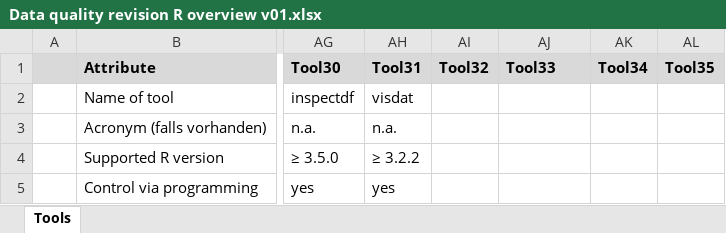
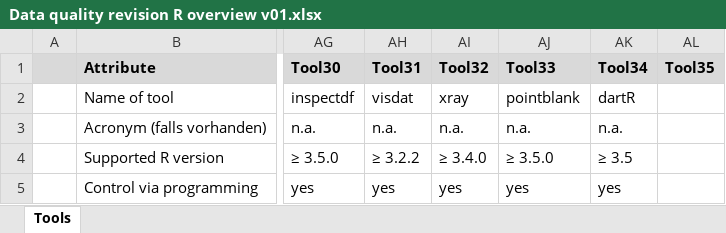
Before and after one commit to JoanyMarino/RPackages4DQA, an Excel workbook: Data quality revision R overview v01.xlsx, sheet Tools, drawn as a sheet; only a part is shown, gaps mark what is left out; values as stored, in another font and other column widths than the file's, no borders; the diff covers the shown part only; the diff names each change by its address in the sheet, - before the commit and + after, or states it on an @@ line.

```diff
--- a/Data quality revision R overview v01.xlsx (sheet Tools)
+++ b/Data quality revision R overview v01.xlsx (sheet Tools)
-AI2 (Tool32): (empty)
+AI2 (Tool32): xray
-AJ2 (Tool33): (empty)
+AJ2 (Tool33): pointblank
-AK2 (Tool34): (empty)
+AK2 (Tool34): dartR
-AI3 (Tool32): (empty)
+AI3 (Tool32): n.a.
-AJ3 (Tool33): (empty)
+AJ3 (Tool33): n.a.
-AK3 (Tool34): (empty)
+AK3 (Tool34): n.a.
-AI4 (Tool32): (empty)
+AI4 (Tool32): ≥ 3.4.0
-AJ4 (Tool33): (empty)
+AJ4 (Tool33): ≥ 3.5.0
-AK4 (Tool34): (empty)
+AK4 (Tool34): ≥ 3.5
-AI5 (Tool32): (empty)
+AI5 (Tool32): yes
-AJ5 (Tool33): (empty)
+AJ5 (Tool33): yes
-AK5 (Tool34): (empty)
+AK5 (Tool34): yes
```
Also changed, not shown: 77 edited cells and cell formats elsewhere in this sheet.
